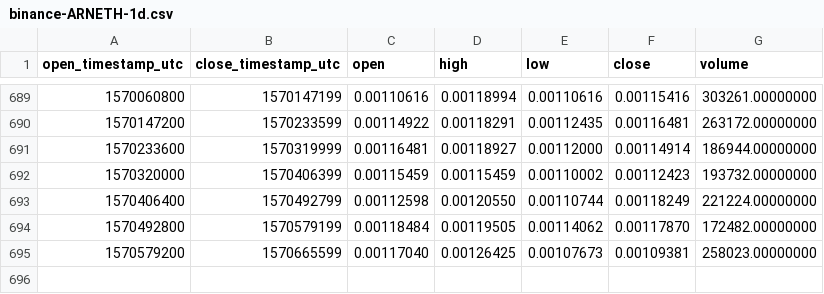
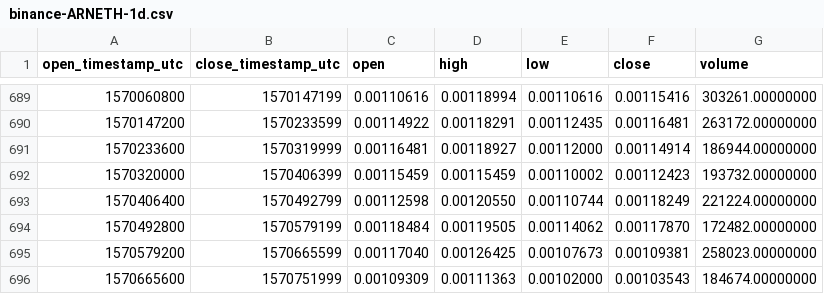
Before and after one commit to cryptobigbro/binance-ARNETH, a CSV file: binance-ARNETH-1d.csv, drawn as a sheet; only a part is shown, gaps mark what is left out.

Commit message:
Update OHLCV data.

```diff
--- a/binance-ARNETH-1d.csv
+++ b/binance-ARNETH-1d.csv
@@ -695 +695,2 @@ open_timestamp_utc,close_timestamp_utc,open,high,low,close,volume
 1570579200,1570665599,0.00117040,0.00126425,0.00107673,0.00109381,258023.00000000
+1570665600,1570751999,0.00109309,0.00111363,0.00102000,0.00103543,184674.00000000
```
Also changed, not shown: 1 other file.
